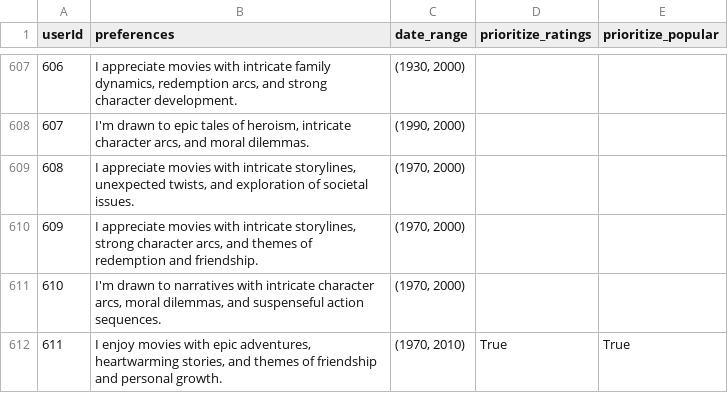
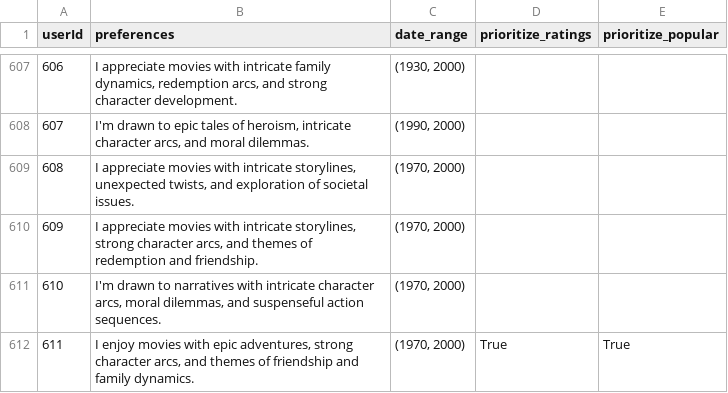
Before and after one commit to Windz-GameDev/Recommendation-Systems-Research, a CSV file: Datasets/Movie_Lens_Datasets/ml-latest-small/preferences.csv, drawn as a sheet; only a part is shown, gaps mark what is left out.

```diff
--- a/Datasets/Movie_Lens_Datasets/ml-latest-small/preferences.csv
+++ b/Datasets/Movie_Lens_Datasets/ml-latest-small/preferences.csv
@@ -611,2 +611,2 @@ userId,preferences,date_range,prioritize_ratings,prioritize_popular
 610,"I'm drawn to narratives with intricate character arcs, moral dilemmas, and suspenseful action sequences.","(1970, 2000)",,
-611,"I enjoy movies with epic adventures, heartwarming stories, and themes of friendship and personal growth.","(1970, 2010)",True,True
+611,"I enjoy movies with epic adventures, strong character arcs, and themes of friendship and family dynamics.","(1970, 2000)",True,True
```
Also changed, not shown: 3 other files.
